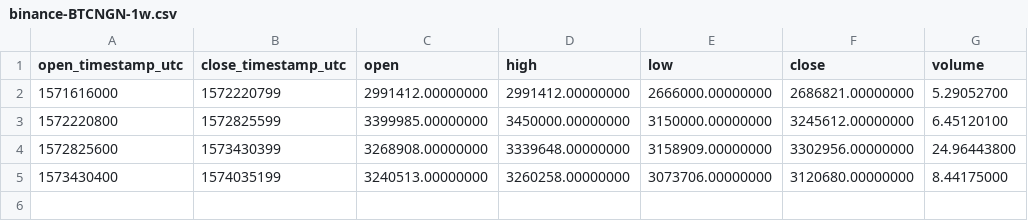
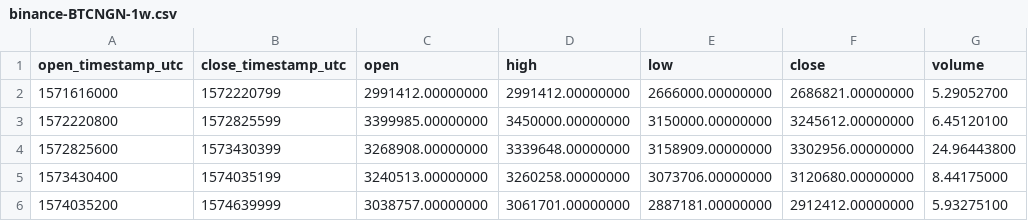
Before and after one commit to cryptobigbro/binance-BTCNGN, a CSV file: binance-BTCNGN-1w.csv, drawn as a sheet; the diff names each change by its address in the sheet, - before the commit and + after, or states it on an @@ line.

```diff
--- a/binance-BTCNGN-1w.csv
+++ b/binance-BTCNGN-1w.csv
+row 6: 1574035200 | 1574639999 | 3038757.00000000 | 3061701.00000000 | 2887181.00000000 | 2912412.00000000 | 5.93275100
```
Also changed, not shown: binance-BTCNGN-1d.csv, binance-BTCNGN-1h.csv, 1 other file.
